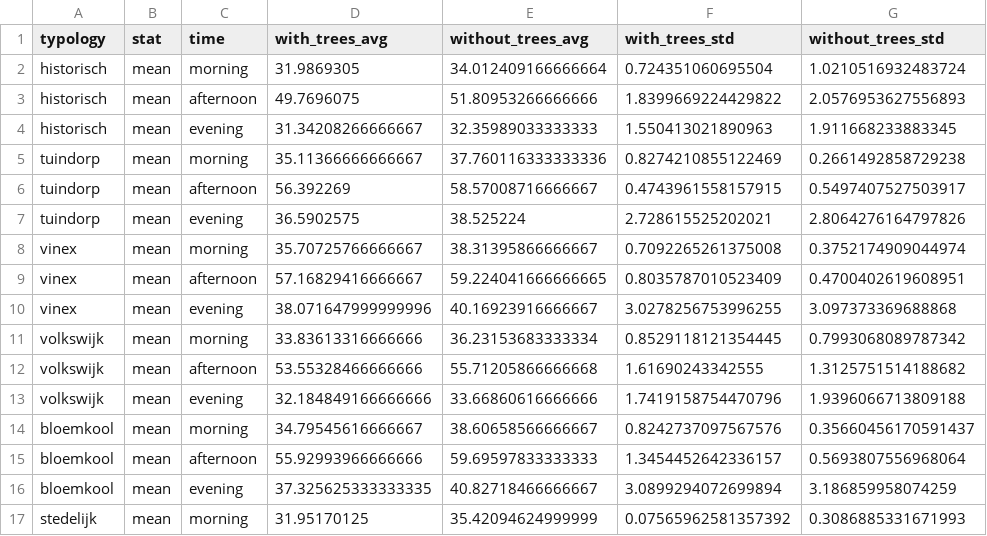
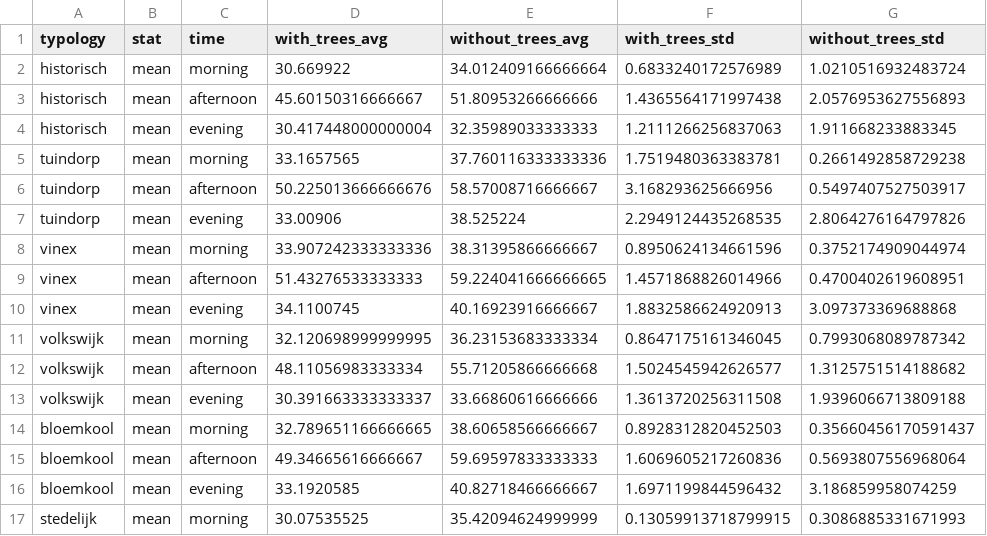
Before and after one commit to jsscmnhn/UMEP_thesis, a CSV file: j_analysis/outputstats/summary_statistics_avg.csv, drawn as a sheet; only a part is shown; the diff covers the shown part only.

```diff
--- a/j_analysis/outputstats/summary_statistics_avg.csv
+++ b/j_analysis/outputstats/summary_statistics_avg.csv
@@ -1,17 +1,17 @@
 typology,stat,time,with_trees_avg,without_trees_avg,with_trees_std,without_trees_std
-historisch,mean,morning,31.9869305,34.012409166666664,0.724351060695504,1.0210516932483724
-historisch,mean,afternoon,49.7696075,51.80953266666666,1.8399669224429822,2.0576953627556893
-historisch,mean,evening,31.34208266666667,32.35989033333333,1.550413021890963,1.911668233883345
-tuindorp,mean,morning,35.11366666666667,37.760116333333336,0.8274210855122469,0.2661492858729238
-tuindorp,mean,afternoon,56.392269,58.57008716666667,0.4743961558157915,0.5497407527503917
-tuindorp,mean,evening,36.5902575,38.525224,2.728615525202021,2.8064276164797826
-vinex,mean,morning,35.70725766666667,38.31395866666667,0.7092265261375008,0.3752174909044974
-vinex,mean,afternoon,57.16829416666667,59.224041666666665,0.8035787010523409,0.4700402619608951
-vinex,mean,evening,38.071647999999996,40.16923916666667,3.0278256753996255,3.097373369688868
-volkswijk,mean,morning,33.83613316666666,36.23153683333334,0.8529118121354445,0.7993068089787342
-volkswijk,mean,afternoon,53.55328466666666,55.71205866666668,1.61690243342555,1.3125751514188682
-volkswijk,mean,evening,32.184849166666666,33.66860616666666,1.7419158754470796,1.9396066713809188
-bloemkool,mean,morning,34.79545616666667,38.60658566666667,0.8242737097567576,0.35660456170591437
-bloemkool,mean,afternoon,55.92993966666666,59.69597833333333,1.3454452642336157,0.5693807556968064
-bloemkool,mean,evening,37.325625333333335,40.82718466666667,3.0899294072699894,3.186859958074259
-stedelijk,mean,morning,31.95170125,35.42094624999999,0.07565962581357392,0.3086885331671993
+historisch,mean,morning,30.669922,34.012409166666664,0.6833240172576989,1.0210516932483724
+historisch,mean,afternoon,45.60150316666667,51.80953266666666,1.4365564171997438,2.0576953627556893
+historisch,mean,evening,30.417448000000004,32.35989033333333,1.2111266256837063,1.911668233883345
+tuindorp,mean,morning,33.1657565,37.760116333333336,1.7519480363383781,0.2661492858729238
+tuindorp,mean,afternoon,50.225013666666676,58.57008716666667,3.168293625666956,0.5497407527503917
+tuindorp,mean,evening,33.00906,38.525224,2.2949124435268535,2.8064276164797826
+vinex,mean,morning,33.907242333333336,38.31395866666667,0.8950624134661596,0.3752174909044974
+vinex,mean,afternoon,51.43276533333333,59.224041666666665,1.4571868826014966,0.4700402619608951
+vinex,mean,evening,34.1100745,40.16923916666667,1.8832586624920913,3.097373369688868
+volkswijk,mean,morning,32.120698999999995,36.23153683333334,0.8647175161346045,0.7993068089787342
+volkswijk,mean,afternoon,48.11056983333334,55.71205866666668,1.5024545942626577,1.3125751514188682
+volkswijk,mean,evening,30.391663333333337,33.66860616666666,1.3613720256311508,1.9396066713809188
+bloemkool,mean,morning,32.789651166666665,38.60658566666667,0.8928312820452503,0.35660456170591437
+bloemkool,mean,afternoon,49.34665616666667,59.69597833333333,1.6069605217260836,0.5693807556968064
+bloemkool,mean,evening,33.1920585,40.82718466666667,1.6971199844596432,3.186859958074259
+stedelijk,mean,morning,30.07535525,35.42094624999999,0.13059913718799915,0.3086885331671993
```
Also changed, not shown: 160 edited cells elsewhere in this file, j_analysis/outputstats/avg_tree.csv, j_analysis/outputstats/ext_tree.csv, 43 other files.
